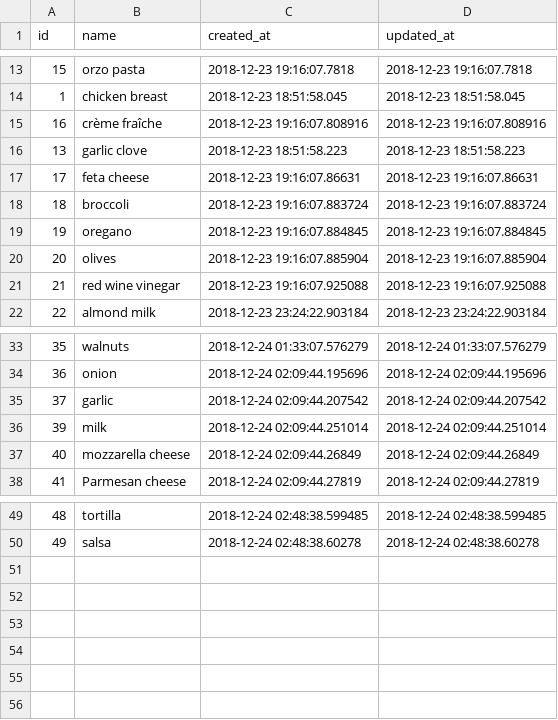
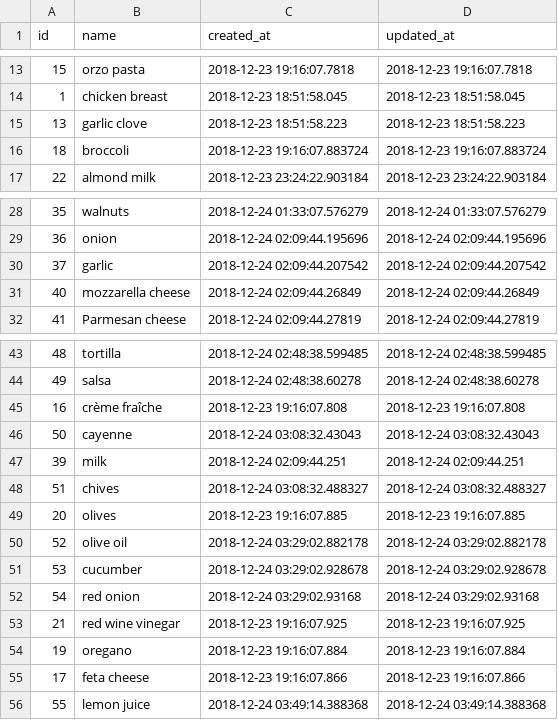
Before and after one commit to philiprlarie/recipes, a CSV file: lib/csv/ingredients.csv, drawn as a sheet; only a part is shown, gaps mark what is left out; removed rows and columns are numbered as before the commit, all else as after; the diff names each change by its address in the sheet, - before the commit and + after, or states it on an @@ line.

```diff
--- a/lib/csv/ingredients.csv
+++ b/lib/csv/ingredients.csv
-row 15: 16 | crème fraîche | 2018-12-23 19:16:07.808916 | 2018-12-23 19:16:07.808916
-row 17: 17 | feta cheese | 2018-12-23 19:16:07.86631 | 2018-12-23 19:16:07.86631
-row 19: 19 | oregano | 2018-12-23 19:16:07.884845 | 2018-12-23 19:16:07.884845
-row 20: 20 | olives | 2018-12-23 19:16:07.885904 | 2018-12-23 19:16:07.885904
-row 21: 21 | red wine vinegar | 2018-12-23 19:16:07.925088 | 2018-12-23 19:16:07.925088
-row 36: 39 | milk | 2018-12-24 02:09:44.251014 | 2018-12-24 02:09:44.251014
+row 45: 16 | crème fraîche | 2018-12-23 19:16:07.808 | 2018-12-23 19:16:07.808
+row 46: 50 | cayenne | 2018-12-24 03:08:32.43043 | 2018-12-24 03:08:32.43043
+row 47: 39 | milk | 2018-12-24 02:09:44.251 | 2018-12-24 02:09:44.251
+row 48: 51 | chives | 2018-12-24 03:08:32.488327 | 2018-12-24 03:08:32.488327
+row 49: 20 | olives | 2018-12-23 19:16:07.885 | 2018-12-23 19:16:07.885
+row 50: 52 | olive oil | 2018-12-24 03:29:02.882178 | 2018-12-24 03:29:02.882178
+row 51: 53 | cucumber | 2018-12-24 03:29:02.928678 | 2018-12-24 03:29:02.928678
+row 52: 54 | red onion | 2018-12-24 03:29:02.93168 | 2018-12-24 03:29:02.93168
+row 53: 21 | red wine vinegar | 2018-12-23 19:16:07.925 | 2018-12-23 19:16:07.925
+row 54: 19 | oregano | 2018-12-23 19:16:07.884 | 2018-12-23 19:16:07.884
+row 55: 17 | feta cheese | 2018-12-23 19:16:07.866 | 2018-12-23 19:16:07.866
+row 56: 55 | lemon juice | 2018-12-24 03:49:14.388368 | 2018-12-24 03:49:14.388368
```
Also changed, not shown: lib/csv/recipe_ingredients.csv, lib/csv/recipes.csv.
